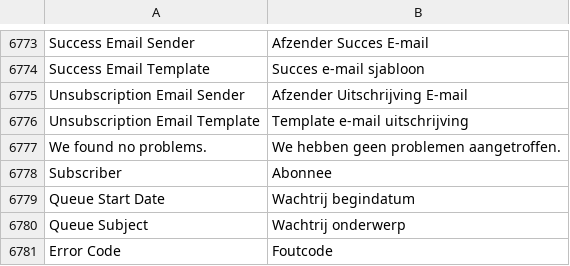
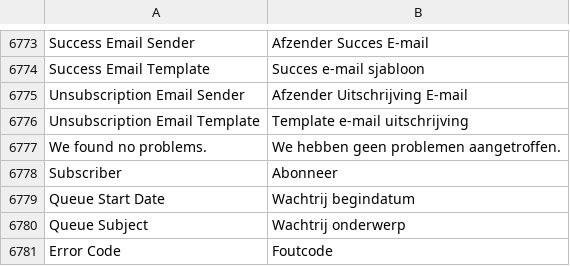
Before and after one commit to magento-l10n/language-nl_NL, a CSV file: nl_NL.csv, drawn as a sheet; only a part is shown, gaps mark what is left out; the diff names each change by its address in the sheet, - before the commit and + after, or states it on an @@ line.

Commit message:
Updating translations from Crowdin.

```diff
--- a/nl_NL.csv
+++ b/nl_NL.csv
-B6778: Abonnee
+B6778: Abonneer
```
Also changed, not shown: 1 other file.
